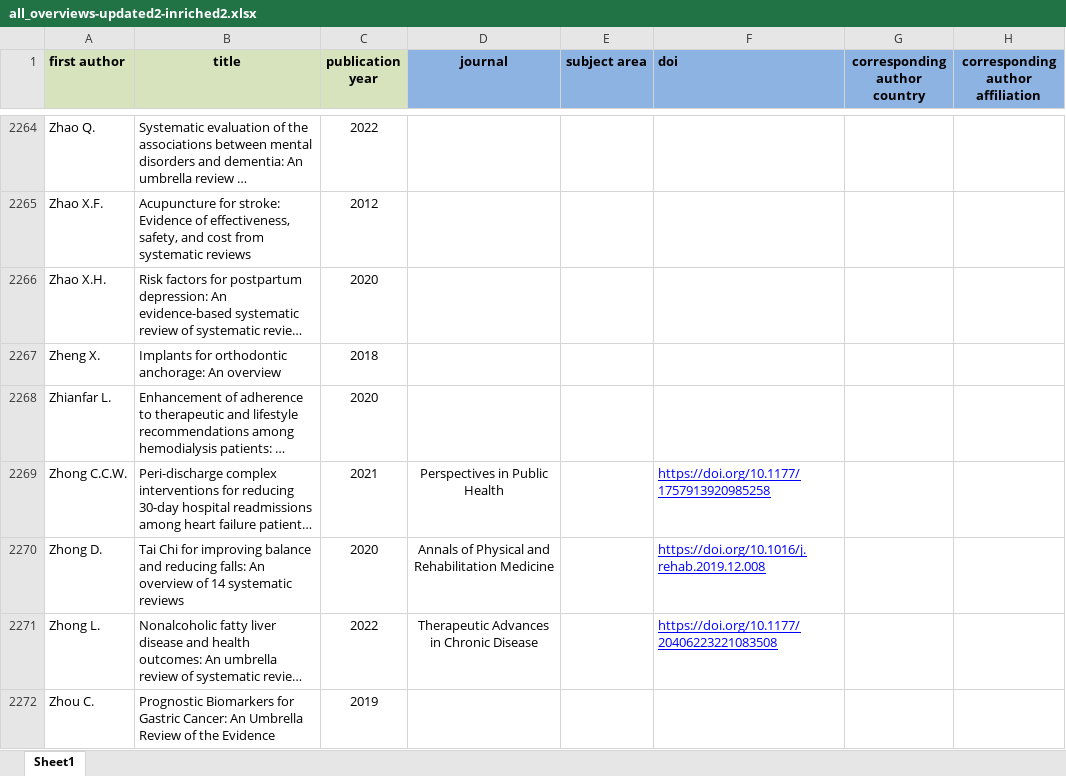
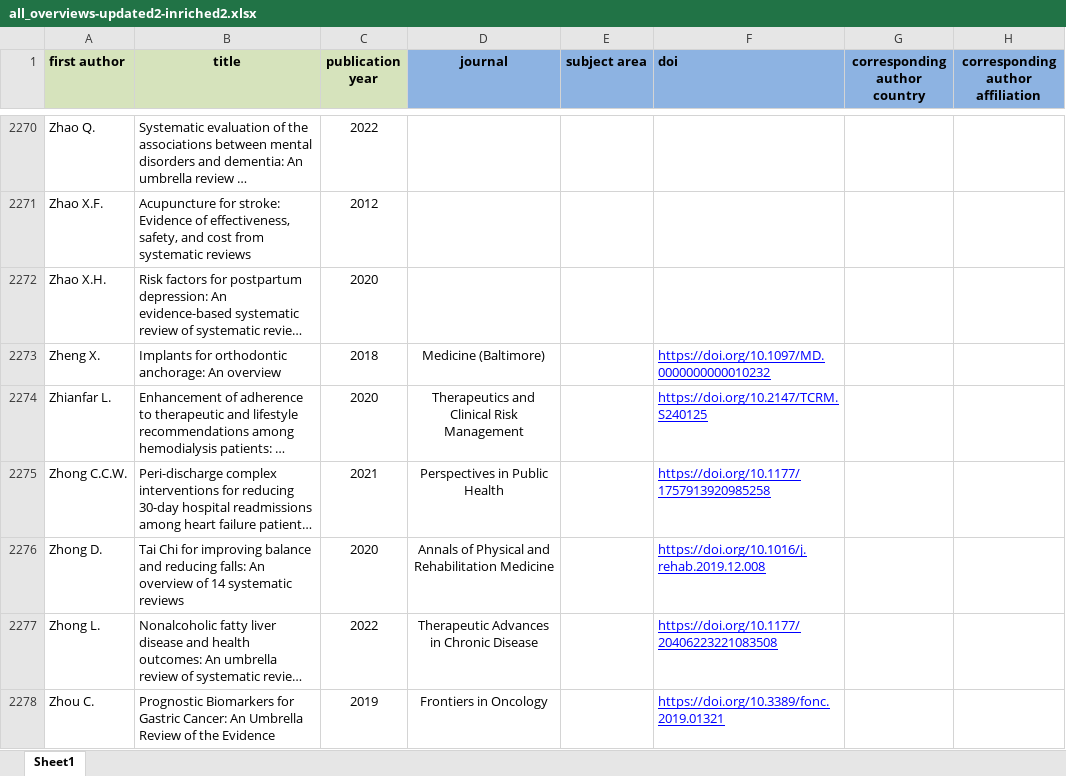
Before and after one commit to bougioukas/overview_megadatabase, an Excel workbook: _site/data/all_overviews-updated2-inriched2.xlsx, sheet Sheet1, drawn as a sheet; only a part is shown, gaps mark what is left out; long unchanged cells end in …; values as stored, in another font and other column widths than the file's, no borders; addresses are those after the commit; the diff covers the shown part only; the diff names each change by its address in the sheet, - before the commit and + after, or states it on an @@ line.

```diff
--- a/_site/data/all_overviews-updated2-inriched2.xlsx (sheet Sheet1)
+++ b/_site/data/all_overviews-updated2-inriched2.xlsx (sheet Sheet1)
-D2273 (journal): (empty)
+D2273 (journal): Medicine (Baltimore)
-F2273 (doi): (empty)
+F2273 (doi): https://doi.org/10.1097/MD.0000000000010232
-D2274 (journal): (empty)
+D2274 (journal): Therapeutics and Clinical Risk Management
-F2274 (doi): (empty)
+F2274 (doi): https://doi.org/10.2147/TCRM.S240125
-D2278 (journal): (empty)
+D2278 (journal): Frontiers in Oncology
-F2278 (doi): (empty)
+F2278 (doi): https://doi.org/10.3389/fonc.2019.01321
```
Also changed, not shown: 6 added rows and 96 edited cells elsewhere in this sheet, _site/data/methods.xlsx, data/all_overviews-updated2-inriched2.xlsx, 8 other files.
